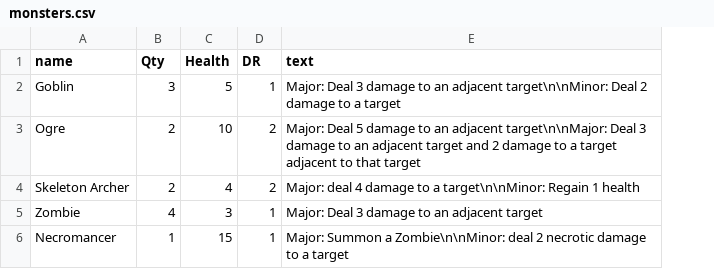
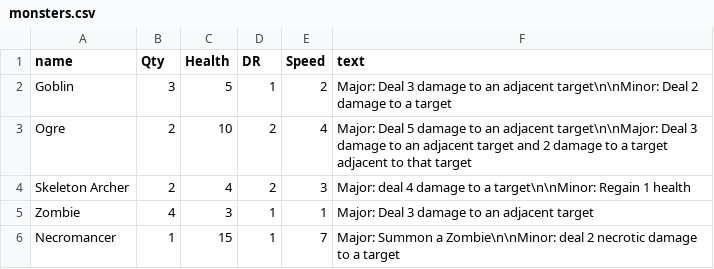
Before and after one commit to LCRPG/lcrpg, a CSV file: squib/cardfiles/monsters.csv, drawn as a sheet; the diff names each change by its address in the sheet, - before the commit and + after, or states it on an @@ line.

Commit message:
update monster stats to include speed

```diff
--- a/squib/cardfiles/monsters.csv
+++ b/squib/cardfiles/monsters.csv
+column E (Speed), rows 2-6: 2 | 4 | 3 | 1 | 7
```
Also changed, not shown: 2 other files.
